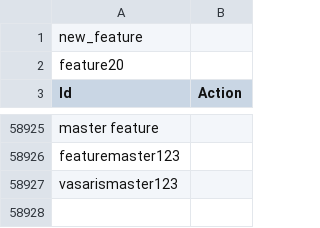
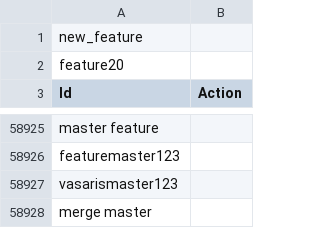
Before and after one commit to nremeikis/kaggle, a CSV file: data/amazon/results/results.csv, drawn as a sheet; only a part is shown, gaps mark what is left out; the diff names each change by its address in the sheet, - before the commit and + after, or states it on an @@ line.

Commit message:
mergemaster123

```diff
--- a/data/amazon/results/results.csv
+++ b/data/amazon/results/results.csv
+row 58928: merge master
```
